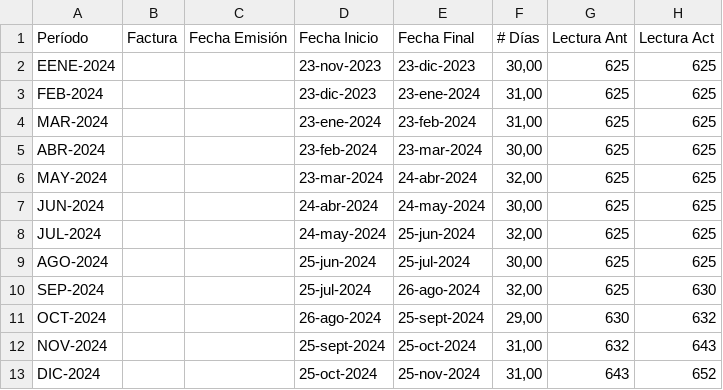
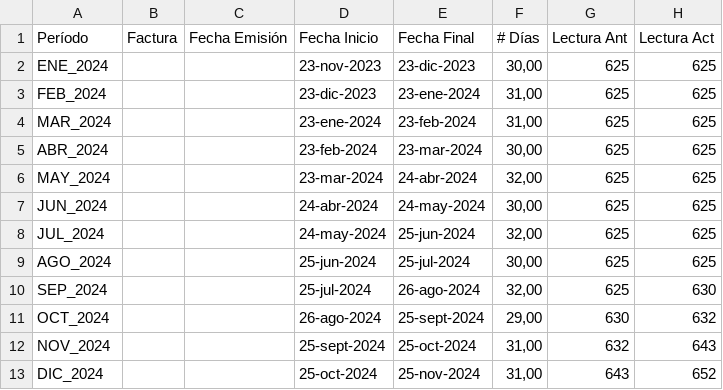
Before and after one commit to jdrestre/UCMS_Project, a CSV file: DATA/SURTIGAS_246284/SURTIGAS_2024.csv, drawn as a sheet; only a part is shown; the diff names each change by its address in the sheet, - before the commit and + after, or states it on an @@ line.

```diff
--- a/DATA/SURTIGAS_246284/SURTIGAS_2024.csv
+++ b/DATA/SURTIGAS_246284/SURTIGAS_2024.csv
-A2 (Período): EENE-2024
+A2 (Período): ENE_2024
-A3 (Período): FEB-2024
+A3 (Período): FEB_2024
-A4 (Período): MAR-2024
+A4 (Período): MAR_2024
-A5 (Período): ABR-2024
+A5 (Período): ABR_2024
-A6 (Período): MAY-2024
+A6 (Período): MAY_2024
-A7 (Período): JUN-2024
+A7 (Período): JUN_2024
-A8 (Período): JUL-2024
+A8 (Período): JUL_2024
-A9 (Período): AGO-2024
+A9 (Período): AGO_2024
-A10 (Período): SEP-2024
+A10 (Período): SEP_2024
-A11 (Período): OCT-2024
+A11 (Período): OCT_2024
-A12 (Período): NOV-2024
+A12 (Período): NOV_2024
-A13 (Período): DIC-2024
+A13 (Período): DIC_2024
```
Also changed, not shown: DATA/SURTIGAS_246284/SURTIGAS_2025.csv, DATA/SURTIGAS_246284/SURTIGAS_2026.csv.
